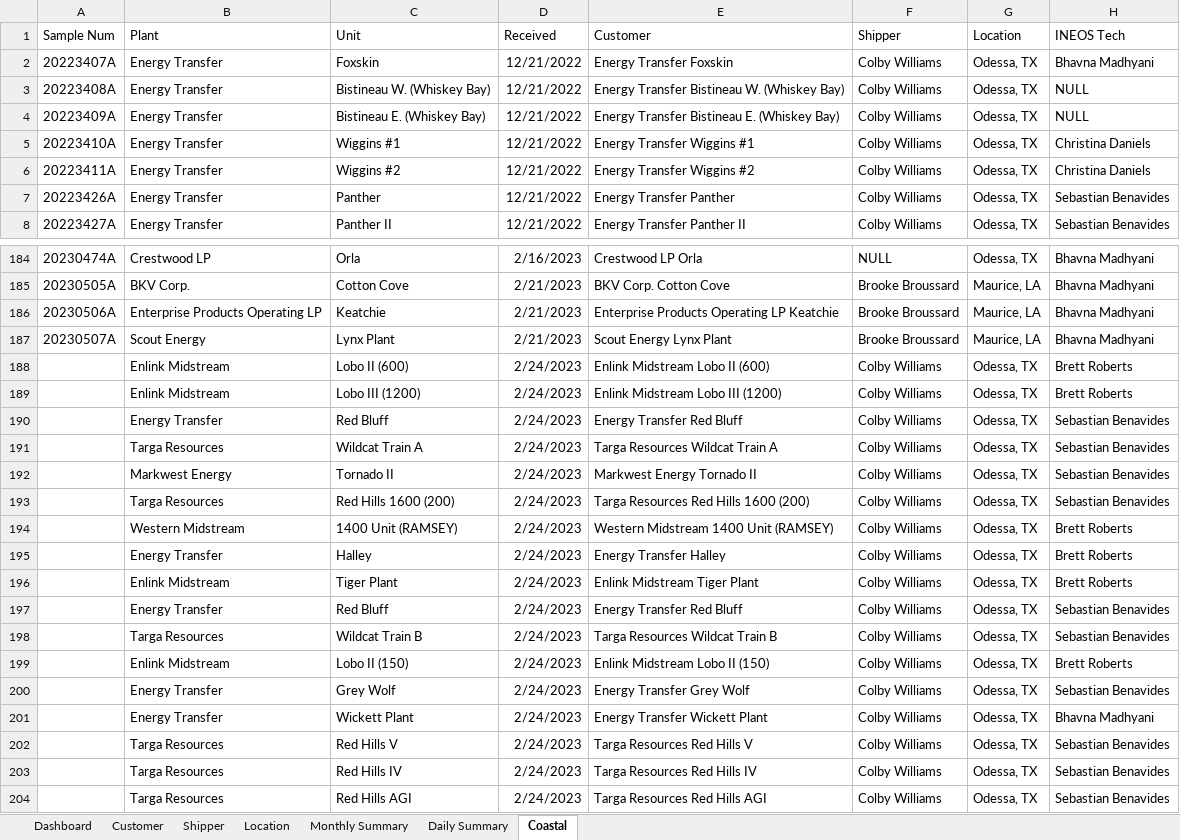
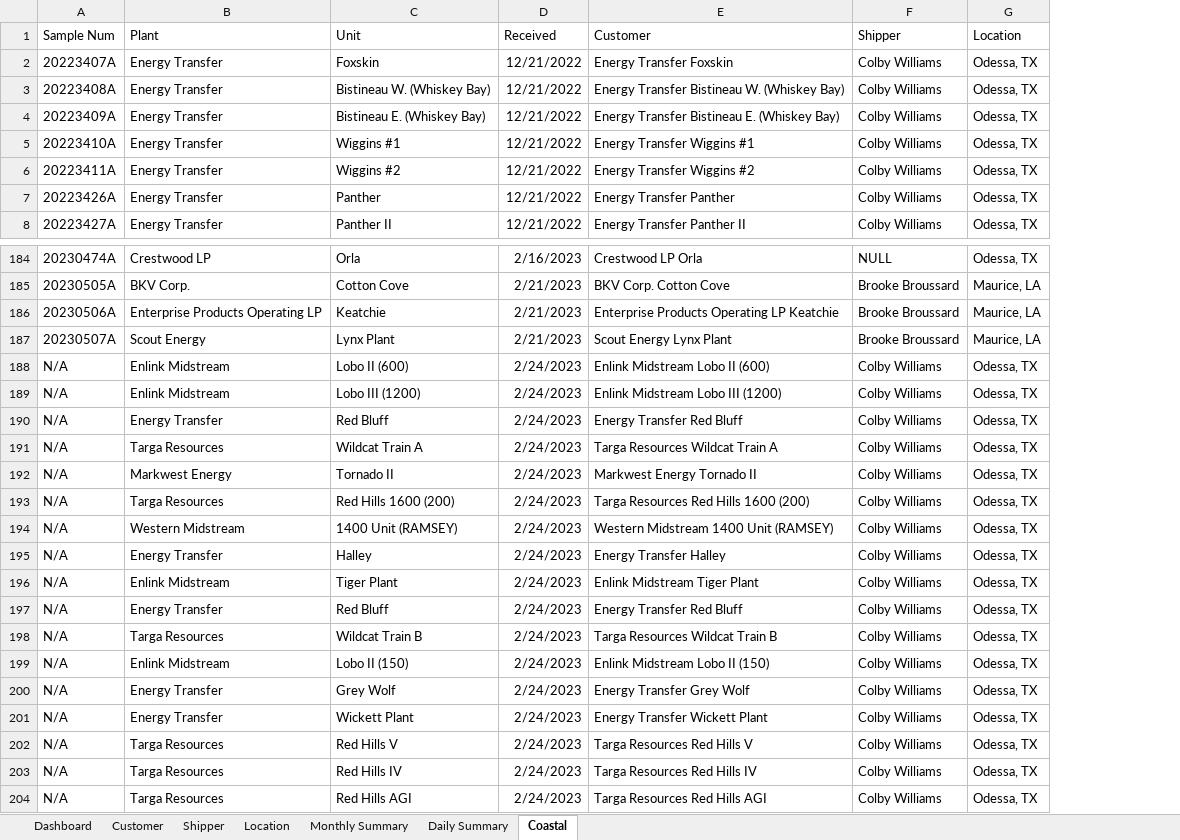
Before and after one commit to Asanag10/Dynamic-Dashboards-Project, an Excel workbook: Excel Dashboard.xlsx, sheet Coastal, drawn as a sheet; only a part is shown, gaps mark what is left out; values as stored, in another font and other column widths than the file's, no borders; table styles not drawn; the diff names each change by its address in the sheet, - before the commit and + after, or states it on an @@ line.

Commit message:
Add files via upload

```diff
--- a/Excel Dashboard.xlsx (sheet Coastal)
+++ b/Excel Dashboard.xlsx (sheet Coastal)
-column H (INEOS Tech), rows 2-8: Bhavna Madhyani | NULL | NULL | Christina Daniels | Christina Daniels | Sebastian Benavides | Sebastian Benavides; rows 184-204: Bhavna Madhyani | Bhavna Madhyani | Bhavna Madhyani | Bhavna Madhyani | Brett Roberts | Brett Roberts | Sebastian Benavides | Sebastian Benavides | Sebastian Benavides | Sebastian Benavides | Brett Roberts | Brett Roberts | Brett Roberts | Sebastian Benavides | Sebastian Benavides | Brett Roberts | Sebastian Benavides | Bhavna Madhyani | Sebastian Benavides | Sebastian Benavides | Sebastian Benavides
-A188:A204 (Sample Num): (empty)
+A188:A204 (Sample Num): N/A
```
